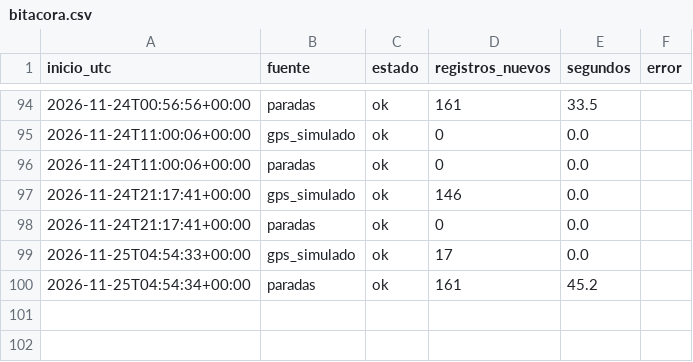
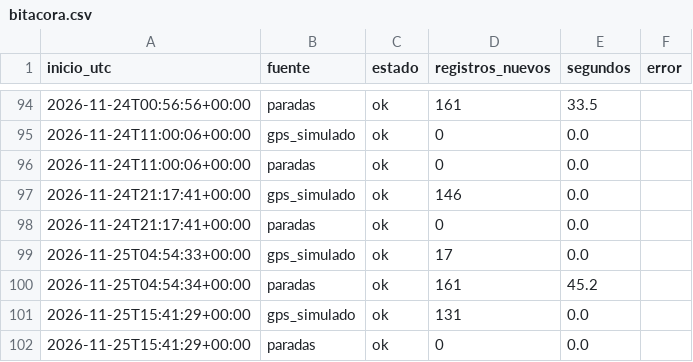
Before and after one commit to SantiagoPro1/BusCol, a CSV file: data/bronce/bitacora.csv, drawn as a sheet; only a part is shown, gaps mark what is left out; the diff names each change by its address in the sheet, - before the commit and + after, or states it on an @@ line.

```diff
--- a/data/bronce/bitacora.csv
+++ b/data/bronce/bitacora.csv
+row 101: 2026-11-25T15:41:29+00:00 | gps_simulado | ok | 131 | 0.0
+row 102: 2026-11-25T15:41:29+00:00 | paradas | ok | 0 | 0.0
```
Also changed, not shown: 2 other files.
